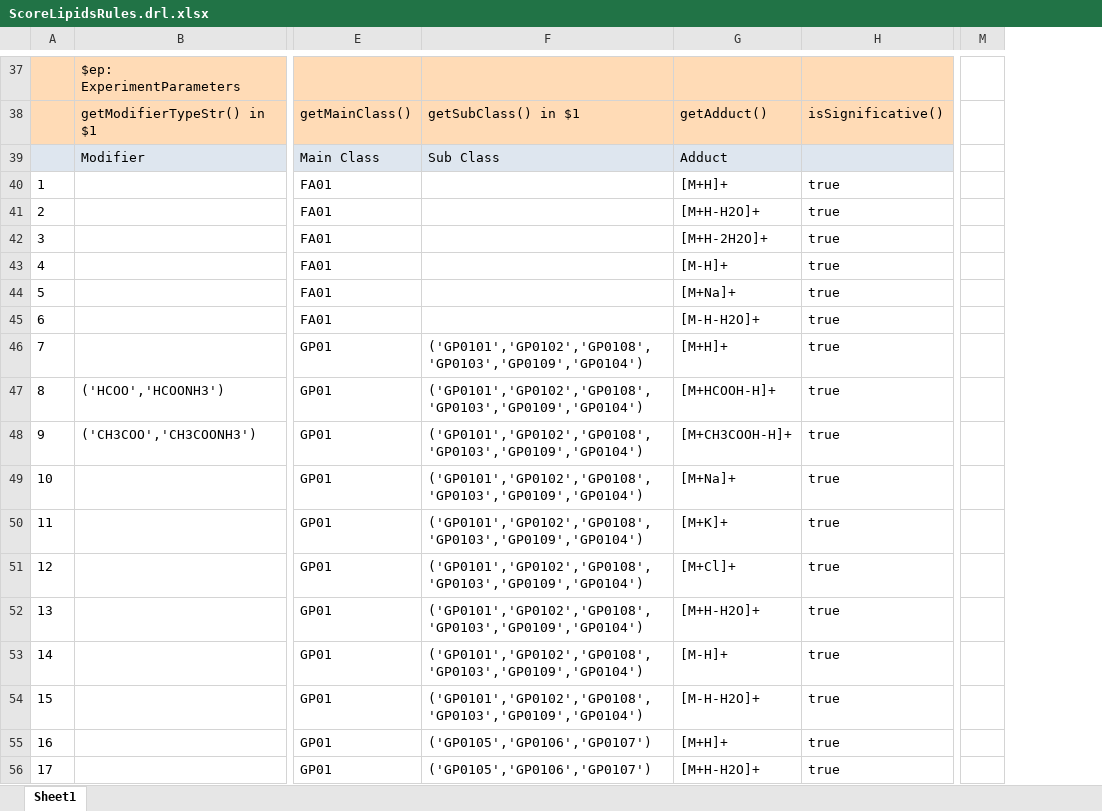
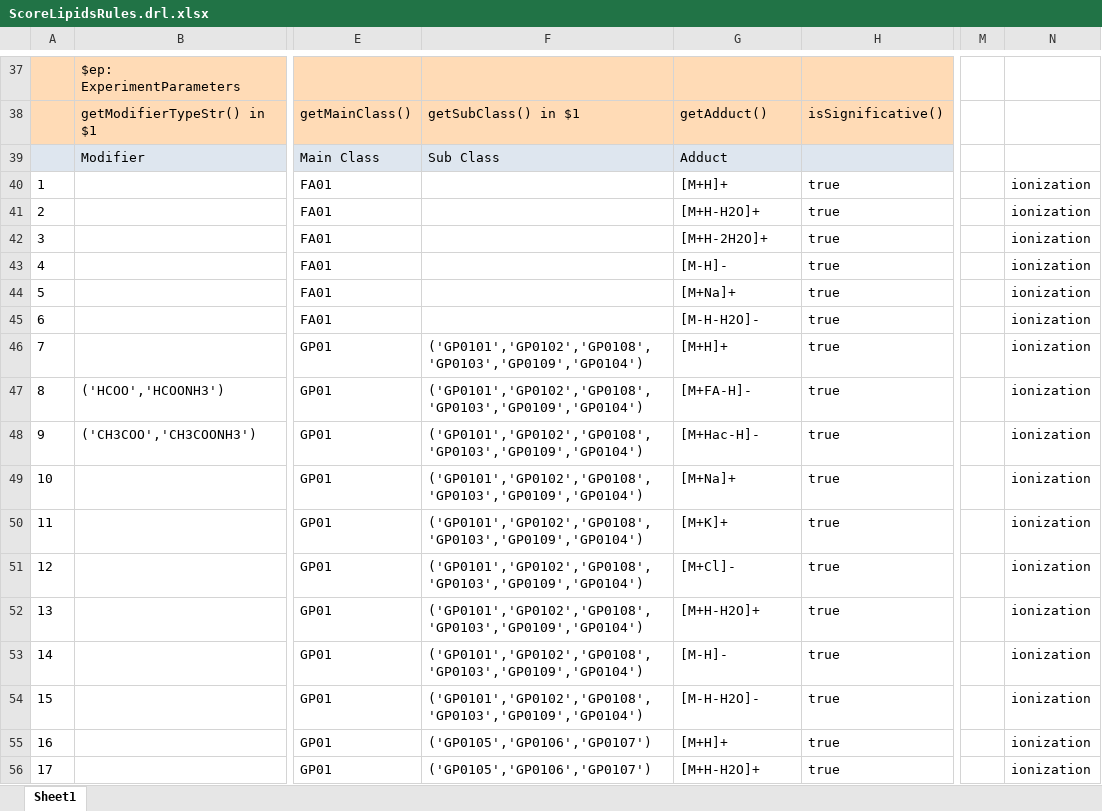
Before and after one commit to ceu-biolab/cmm-springboot, an Excel workbook: src/main/resources/ceu/biolab/cmm/scoreAnnotations/model/ScoreLipidsRules.drl.xlsx, sheet Sheet1, drawn as a sheet; only a part is shown, gaps mark what is left out; values as stored, in another font and other column widths than the file's, no borders; charts and pictures not drawn; the diff covers the shown part only; the diff names each change by its address in the sheet, - before the commit and + after, or states it on an @@ line.

```diff
--- a/src/main/resources/ceu/biolab/cmm/scoreAnnotations/model/ScoreLipidsRules.drl.xlsx (sheet Sheet1)
+++ b/src/main/resources/ceu/biolab/cmm/scoreAnnotations/model/ScoreLipidsRules.drl.xlsx (sheet Sheet1)
+column N, rows 40-56: all ionization
-G43: [M-H]+
+G43: [M-H]-
-G45: [M-H-H2O]+
+G45: [M-H-H2O]-
-G47: [M+HCOOH-H]+
+G47: [M+FA-H]-
-G48: [M+CH3COOH-H]+
+G48: [M+Hac-H]-
-G51: [M+Cl]+
+G51: [M+Cl]-
-G53: [M-H]+
+G53: [M-H]-
-G54: [M-H-H2O]+
+G54: [M-H-H2O]-
```
Also changed, not shown: 48 edited cells elsewhere in this sheet, 7 other files.
